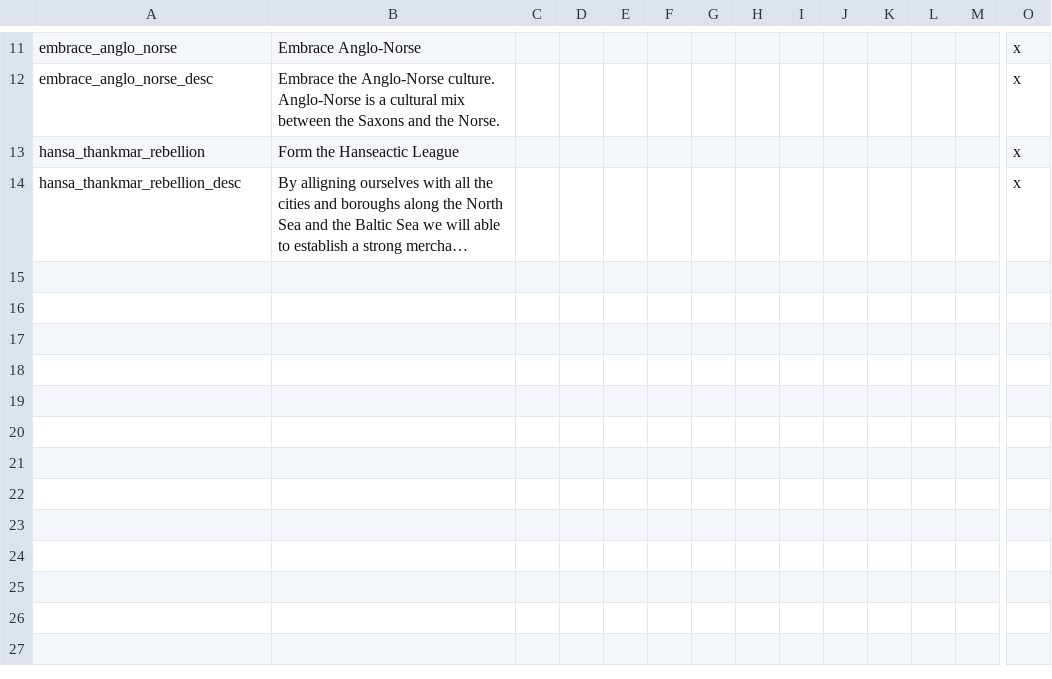
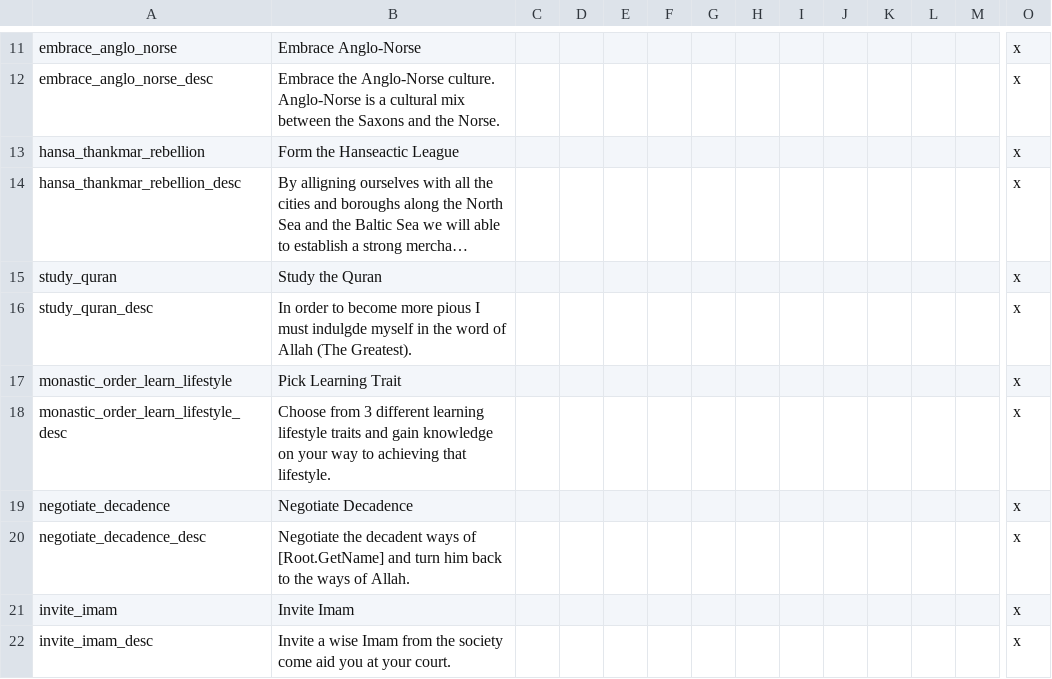
Before and after one commit to Stripedscumbag/striped_mp, a CSV file: localisation/00_mp_decisions.csv, drawn as a sheet; only a part is shown, gaps mark what is left out; long unchanged cells end in …; rows hold the shown columns only; the diff names each change by its address in the sheet, - before the commit and + after, or states it on an @@ line.

```diff
--- a/localisation/00_mp_decisions.csv
+++ b/localisation/00_mp_decisions.csv
+row 15: study_quran | Study the Quran |  |  |  |  |  |  |  |  |  |  |  | x
+row 16: study_quran_desc | In order to become more pious I must indulgde myself in the word of Allah (The Greatest). |  |  |  |  |  |  |  |  |  |  |  | x
+row 17: monastic_order_learn_lifestyle | Pick Learning Trait |  |  |  |  |  |  |  |  |  |  |  | x
+row 18: monastic_order_learn_lifestyle_desc | Choose from 3 different learning lifestyle traits and gain knowledge on your way to achieving that lifestyle. |  |  |  |  |  |  |  |  |  |  |  | x
+row 19: negotiate_decadence | Negotiate Decadence |  |  |  |  |  |  |  |  |  |  |  | x
+row 20: negotiate_decadence_desc | Negotiate the decadent ways of [Root.GetName] and turn him back to the ways of Allah. |  |  |  |  |  |  |  |  |  |  |  | x
+row 21: invite_imam | Invite Imam |  |  |  |  |  |  |  |  |  |  |  | x
+row 22: invite_imam_desc | Invite a wise Imam from the society come aid you at your court. |  |  |  |  |  |  |  |  |  |  |  | x
```
Also changed, not shown: localisation/00_formables.csv, localisation/00_mp_bloodlines.csv, 42 other files.
